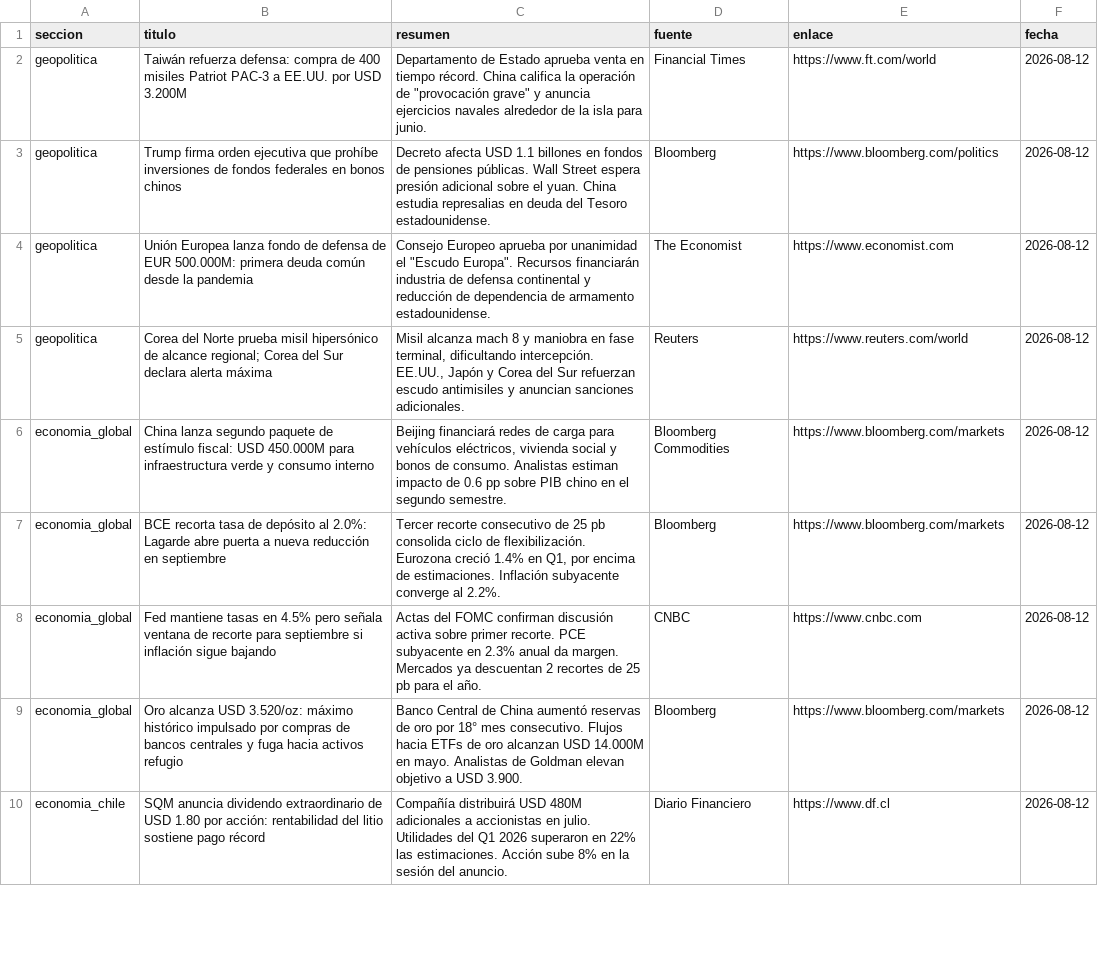
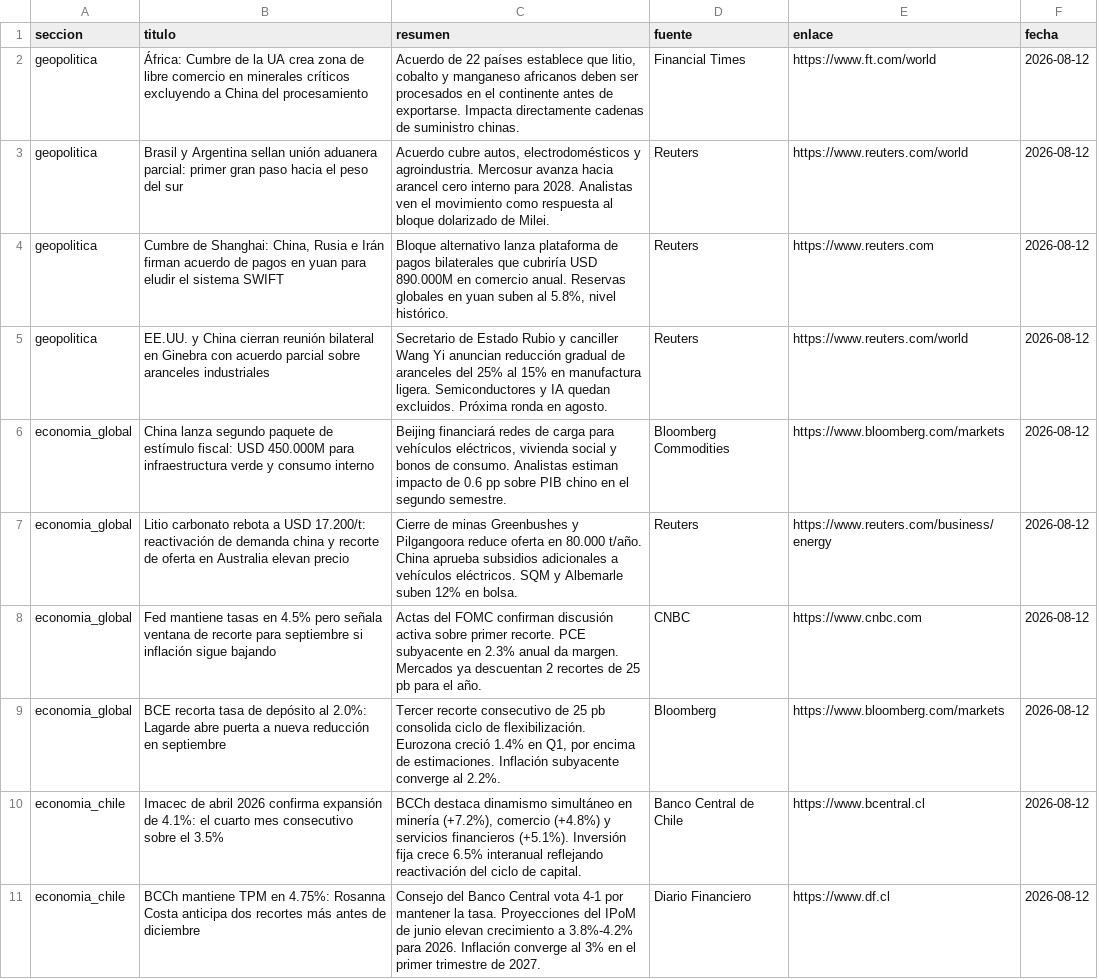
Before and after one commit to erickfranciscohernandez/financiero, a CSV file: noticias_20260812.csv, drawn as a sheet; only a part is shown; the shorter side is filled out with more unchanged rows; the diff covers the shown part only.

```diff
--- a/noticias_20260812.csv
+++ b/noticias_20260812.csv
@@ -1,9 +1,11 @@
 seccion,titulo,resumen,fuente,enlace,fecha
-geopolitica,Taiwán refuerza defensa: compra de 400 misiles Patriot PAC-3 a EE.UU. por USD 3.200M,"Departamento de Estado aprueba venta en tiempo récord. China califica la operación de ""provocación grave"" y anuncia ejercicios navales alrededor de la isla para junio.",Financial Times,https://www.ft.com/world,2026-08-12
-geopolitica,Trump firma orden ejecutiva que prohíbe inversiones de fondos federales en bonos chinos,Decreto afecta USD 1.1 billones en fondos de pensiones públicas. Wall Street espera presión adicional sobre el yuan. China estudia represalias en deuda del Tesoro estadounidense.,Bloomberg,https://www.bloomberg.com/politics,2026-08-12
-geopolitica,Unión Europea lanza fondo de defensa de EUR 500.000M: primera deuda común desde la pandemia,"Consejo Europeo aprueba por unanimidad el ""Escudo Europa"". Recursos financiarán industria de defensa continental y reducción de dependencia de armamento estadounidense.",The Economist,https://www.economist.com,2026-08-12
-geopolitica,Corea del Norte prueba misil hipersónico de alcance regional; Corea del Sur declara alerta máxima,"Misil alcanza mach 8 y maniobra en fase terminal, dificultando intercepción. EE.UU., Japón y Corea del Sur refuerzan escudo antimisiles y anuncian sanciones adicionales.",Reuters,https://www.reuters.com/world,2026-08-12
+geopolitica,África: Cumbre de la UA crea zona de libre comercio en minerales críticos excluyendo a China del procesamiento,"Acuerdo de 22 países establece que litio, cobalto y manganeso africanos deben ser procesados en el continente antes de exportarse. Impacta directamente cadenas de suministro chinas.",Financial Times,https://www.ft.com/world,2026-08-12
+geopolitica,Brasil y Argentina sellan unión aduanera parcial: primer gran paso hacia el peso del sur,"Acuerdo cubre autos, electrodomésticos y agroindustria. Mercosur avanza hacia arancel cero interno para 2028. Analistas ven el movimiento como respuesta al bloque dolarizado de Milei.",Reuters,https://www.reuters.com/world,2026-08-12
+geopolitica,"Cumbre de Shanghai: China, Rusia e Irán firman acuerdo de pagos en yuan para eludir el sistema SWIFT","Bloque alternativo lanza plataforma de pagos bilaterales que cubriría USD 890.000M en comercio anual. Reservas globales en yuan suben al 5.8%, nivel histórico.",Reuters,https://www.reuters.com,2026-08-12
+geopolitica,EE.UU. y China cierran reunión bilateral en Ginebra con acuerdo parcial sobre aranceles industriales,Secretario de Estado Rubio y canciller Wang Yi anuncian reducción gradual de aranceles del 25% al 15% en manufactura ligera. Semiconductores y IA quedan excluidos. Próxima ronda en agosto.,Reuters,https://www.reuters.com/world,2026-08-12
 economia_global,China lanza segundo paquete de estímulo fiscal: USD 450.000M para infraestructura verde y consumo interno,"Beijing financiará redes de carga para vehículos eléctricos, vivienda social y bonos de consumo. Analistas estiman impacto de 0.6 pp sobre PIB chino en el segundo semestre.",Bloomberg Commodities,https://www.bloomberg.com/markets,2026-08-12
+economia_global,Litio carbonato rebota a USD 17.200/t: reactivación de demanda china y recorte de oferta en Australia elevan precio,Cierre de minas Greenbushes y Pilgangoora reduce oferta en 80.000 t/año. China aprueba subsidios adicionales a vehículos eléctricos. SQM y Albemarle suben 12% en bolsa.,Reuters,https://www.reuters.com/business/energy,2026-08-12
+economia_global,Fed mantiene tasas en 4.5% pero señala ventana de recorte para septiembre si inflación sigue bajando,Actas del FOMC confirman discusión activa sobre primer recorte. PCE subyacente en 2.3% anual da margen. Mercados ya descuentan 2 recortes de 25 pb para el año.,CNBC,https://www.cnbc.com,2026-08-12
 economia_global,BCE recorta tasa de depósito al 2.0%: Lagarde abre puerta a nueva reducción en septiembre,"Tercer recorte consecutivo de 25 pb consolida ciclo de flexibilización. Eurozona creció 1.4% en Q1, por encima de estimaciones. Inflación subyacente converge al 2.2%.",Bloomberg,https://www.bloomberg.com/markets,2026-08-12
-economia_global,Fed mantiene tasas en 4.5% pero señala ventana de recorte para septiembre si inflación sigue bajando,Actas del FOMC confirman discusión activa sobre primer recorte. PCE subyacente en 2.3% anual da margen. Mercados ya descuentan 2 recortes de 25 pb para el año.,CNBC,https://www.cnbc.com,2026-08-12
-economia_global,Oro alcanza USD 3.520/oz: máximo histórico impulsado por compras de bancos centrales y fuga hacia activos refugio,Banco Central de China aumentó reservas de oro por 18° mes consecutivo. Flujos hacia ETFs de oro alcanzan USD 14.000M en mayo. Analistas de Goldman elevan objetivo a USD 3.900.,Bloomberg,https://www.bloomberg.com/markets,2026-08-12
+economia_chile,Imacec de abril 2026 confirma expansión de 4.1%: el cuarto mes consecutivo sobre el 3.5%,"BCCh destaca dinamismo simultáneo en minería (+7.2%), comercio (+4.8%) y servicios financieros (+5.1%). Inversión fija crece 6.5% interanual reflejando reactivación del ciclo de capital.",Banco Central de Chile,https://www.bcentral.cl,2026-08-12
+economia_chile,BCCh mantiene TPM en 4.75%: Rosanna Costa anticipa dos recortes más antes de diciembre,Consejo del Banco Central vota 4-1 por mantener la tasa. Proyecciones del IPoM de junio elevan crecimiento a 3.8%-4.2% para 2026. Inflación converge al 3% en el primer trimestre de 2027.,Diario Financiero,https://www.df.cl,2026-08-12
```
Also changed, not shown: 7 added rows, 7 removed rows and 24 edited cells elsewhere in this file, 8 other files.
